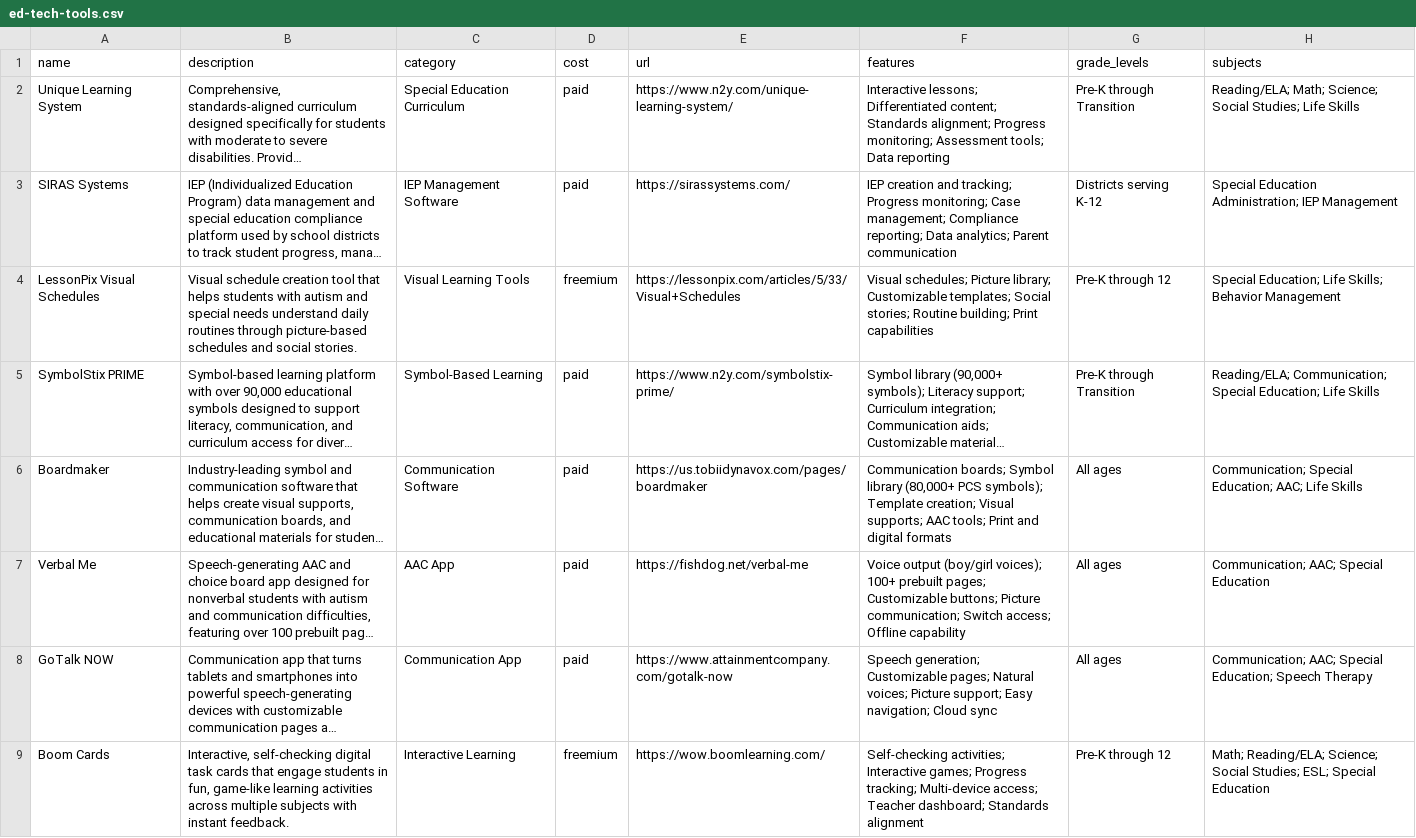
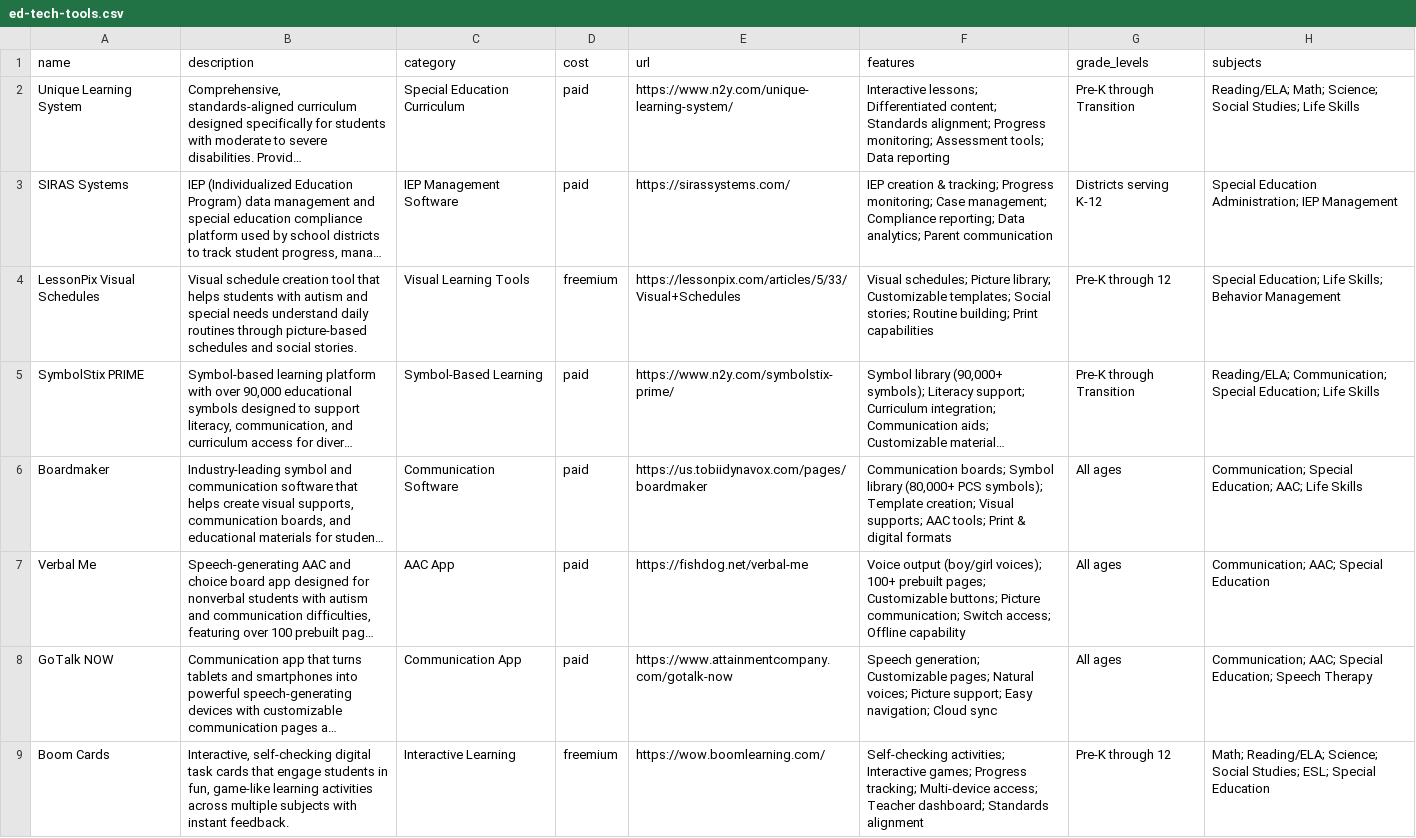
Before and after one commit to DerikVo/derikvo.github.io, a CSV file: Data/ed-tech-tools.csv, drawn as a sheet; only a part is shown; long unchanged cells end in …; the diff covers the shown part only; the diff names each change by its address in the sheet, - before the commit and + after, or states it on an @@ line.

```diff
--- a/Data/ed-tech-tools.csv
+++ b/Data/ed-tech-tools.csv
-F3 (features): IEP creation and tracking; Progress…
+F3 (features): IEP creation & tracking; Progress…
-F6 (features): …tools; Print and digital formats
+F6 (features): …tools; Print & digital formats
```
Also changed, not shown: 4 added rows elsewhere in this file, Data/eld-strategies.csv.
